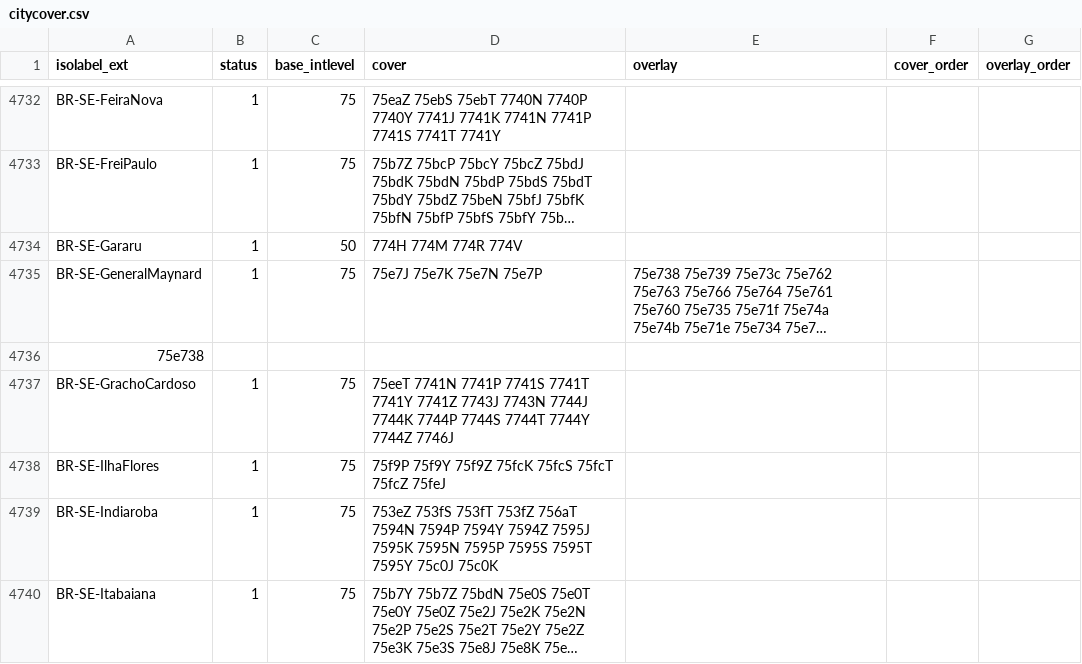
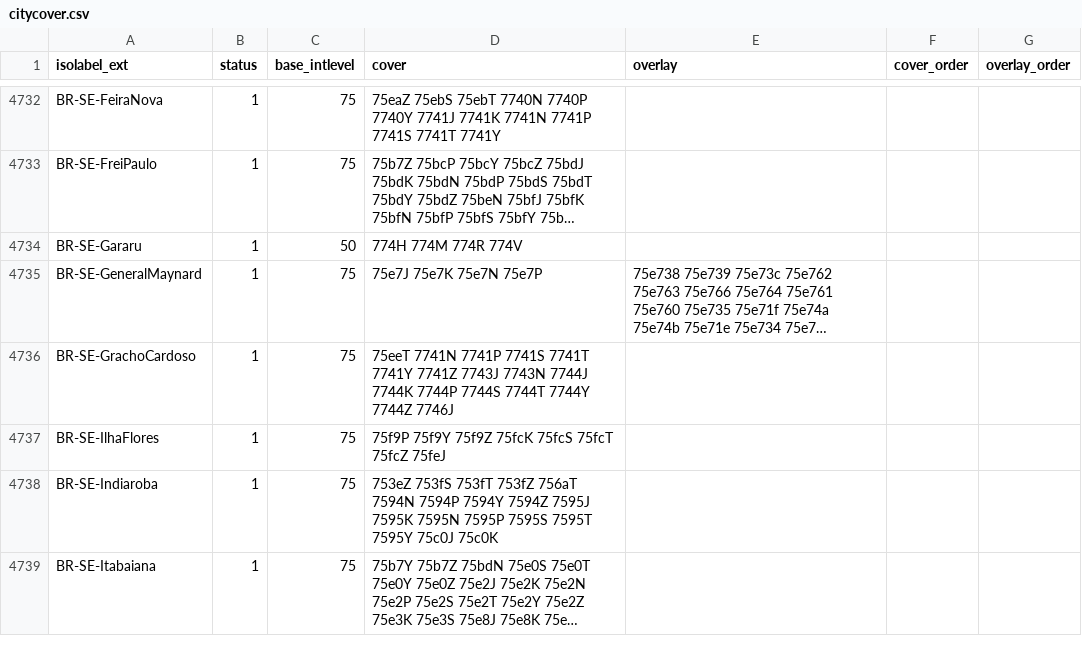
Before and after one commit to osm-codes/BR, a CSV file: data/citycover.csv, drawn as a sheet; only a part is shown, gaps mark what is left out; long unchanged cells end in …; the diff names each change by its address in the sheet, - before the commit and + after, or states it on an @@ line.

Commit message:
Adiciona overlay.

```diff
--- a/data/citycover.csv
+++ b/data/citycover.csv
-row 4736: 75e738
```
